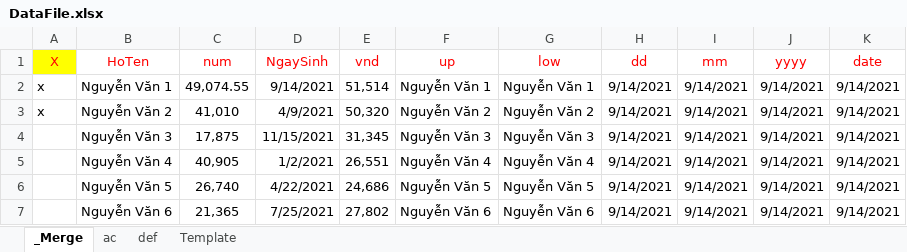
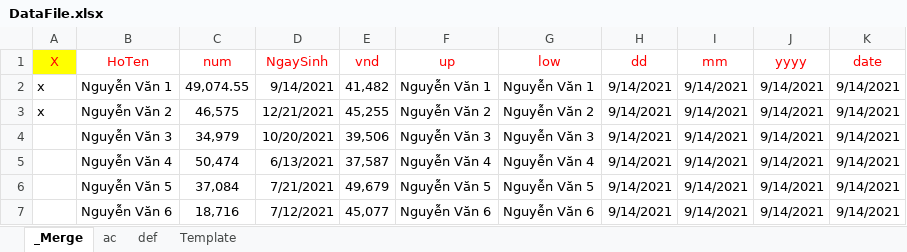
Before and after one commit to thuctd/thuctd.github.io, an Excel workbook: docx/template/DataFile.xlsx, sheet _Merge, drawn as a sheet; values as stored, in another font and other column widths than the file's, no borders; the diff names each change by its address in the sheet, - before the commit and + after, or states it on an @@ line.

Commit message:
'auto'

```diff
--- a/docx/template/DataFile.xlsx (sheet _Merge)
+++ b/docx/template/DataFile.xlsx (sheet _Merge)
-E2 (vnd): 51,514
+E2 (vnd): 41,482
-C3 (num): 41,010
+C3 (num): 46,575
-D3 (NgaySinh): 4/9/2021
+D3 (NgaySinh): 12/21/2021
-E3 (vnd): 50,320
+E3 (vnd): 45,255
-C4 (num): 17,875
+C4 (num): 34,979
-D4 (NgaySinh): 11/15/2021
+D4 (NgaySinh): 10/20/2021
-E4 (vnd): 31,345
+E4 (vnd): 39,506
-C5 (num): 40,905
+C5 (num): 50,474
-D5 (NgaySinh): 1/2/2021
+D5 (NgaySinh): 6/13/2021
-E5 (vnd): 26,551
+E5 (vnd): 37,587
-C6 (num): 26,740
+C6 (num): 37,084
-D6 (NgaySinh): 4/22/2021
+D6 (NgaySinh): 7/21/2021
-E6 (vnd): 24,686
+E6 (vnd): 49,679
-C7 (num): 21,365
+C7 (num): 18,716
-D7 (NgaySinh): 7/25/2021
+D7 (NgaySinh): 7/12/2021
-E7 (vnd): 27,802
+E7 (vnd): 45,077
```
Also changed, not shown: sheet Template.
